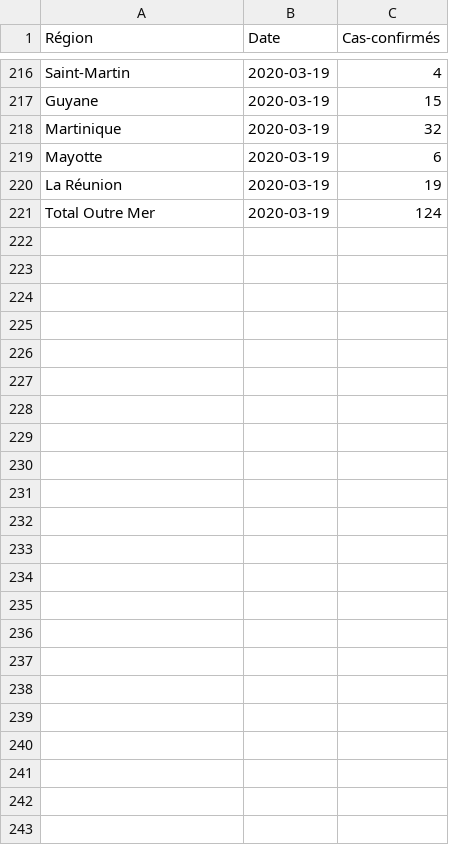
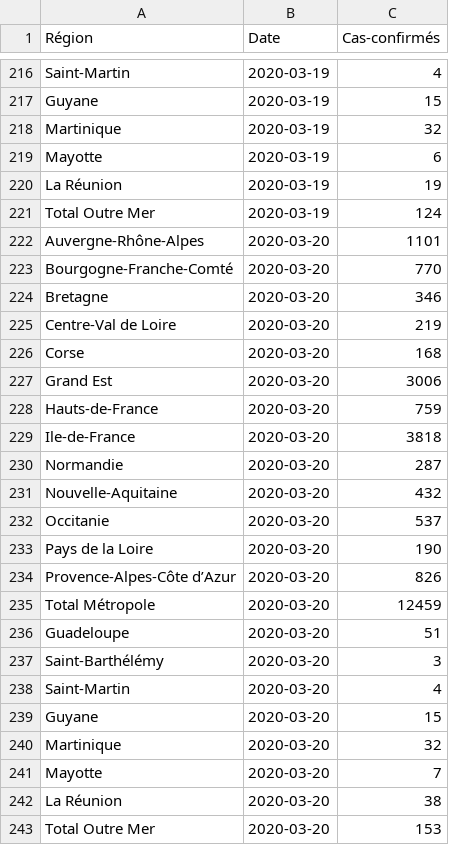
Before and after one commit to turukawa/coding-notes, a CSV file: data/covid-19-data.csv, drawn as a sheet; only a part is shown, gaps mark what is left out; the diff names each change by its address in the sheet, - before the commit and + after, or states it on an @@ line.

```diff
--- a/data/covid-19-data.csv
+++ b/data/covid-19-data.csv
+row 222: Auvergne-Rhône-Alpes | 2020-03-20 | 1101
+row 223: Bourgogne-Franche-Comté | 2020-03-20 | 770
+row 224: Bretagne | 2020-03-20 | 346
+row 225: Centre-Val de Loire | 2020-03-20 | 219
+row 226: Corse | 2020-03-20 | 168
+row 227: Grand Est | 2020-03-20 | 3006
+row 228: Hauts-de-France | 2020-03-20 | 759
+row 229: Ile-de-France | 2020-03-20 | 3818
+row 230: Normandie | 2020-03-20 | 287
+row 231: Nouvelle-Aquitaine | 2020-03-20 | 432
+row 232: Occitanie | 2020-03-20 | 537
+row 233: Pays de la Loire | 2020-03-20 | 190
+row 234: Provence-Alpes-Côte d’Azur | 2020-03-20 | 826
+row 235: Total Métropole | 2020-03-20 | 12459
+row 236: Guadeloupe | 2020-03-20 | 51
+row 237: Saint-Barthélémy | 2020-03-20 | 3
+row 238: Saint-Martin | 2020-03-20 | 4
+row 239: Guyane | 2020-03-20 | 15
+row 240: Martinique | 2020-03-20 | 32
+row 241: Mayotte | 2020-03-20 | 7
+row 242: La Réunion | 2020-03-20 | 38
+row 243: Total Outre Mer | 2020-03-20 | 153
```
Also changed, not shown: 1 other file.
